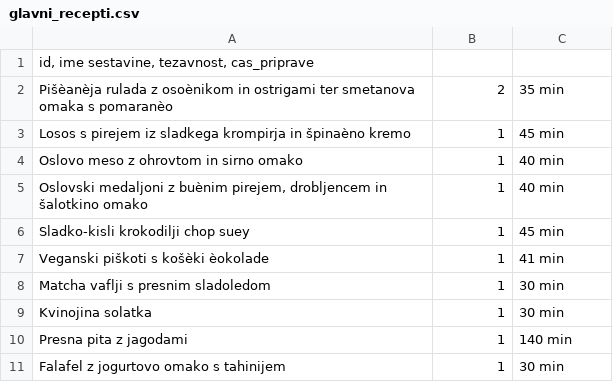
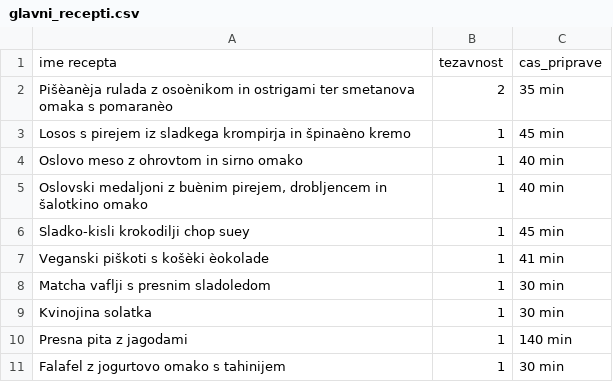
Before and after one commit to zigazupancic/recipes, a CSV file: glavni_recepti.csv, drawn as a sheet; removed rows and columns are numbered as before the commit, all else as after; the diff names each change by its address in the sheet, - before the commit and + after, or states it on an @@ line.

```diff
--- a/glavni_recepti.csv
+++ b/glavni_recepti.csv
-row 1: id, ime sestavine, tezavnost, cas_priprave
+row 1: ime recepta | tezavnost | cas_priprave
```
Also changed, not shown: 1 other file.
